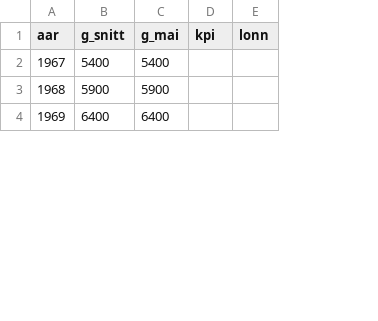
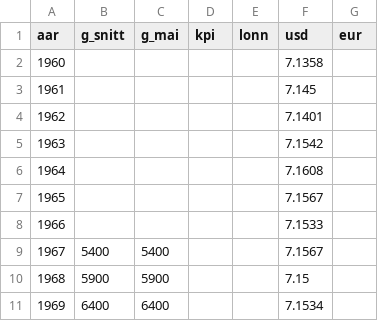
Before and after one commit to Forskningsstiftelsen-Fafo/fafokr, a CSV file: r/fafokr/inst/extdata/fafokr_aar.csv, drawn as a sheet; only a part is shown; the diff names each change by its address in the sheet, - before the commit and + after, or states it on an @@ line.

```diff
--- a/r/fafokr/inst/extdata/fafokr_aar.csv
+++ b/r/fafokr/inst/extdata/fafokr_aar.csv
+column F (usd), rows 9-11: 7.1567 | 7.15 | 7.1534
+column G (eur), empty
+row 2: 1960 |  |  |  |  | 7.1358
+row 3: 1961 |  |  |  |  | 7.145
+row 4: 1962 |  |  |  |  | 7.1401
+row 5: 1963 |  |  |  |  | 7.1542
+row 6: 1964 |  |  |  |  | 7.1608
+row 7: 1965 |  |  |  |  | 7.1567
+row 8: 1966 |  |  |  |  | 7.1533
```
Also changed, not shown: r/fafokr/inst/extdata/fafokr_kilder.csv, stata/fafokr_aar.csv, 1 other file.
